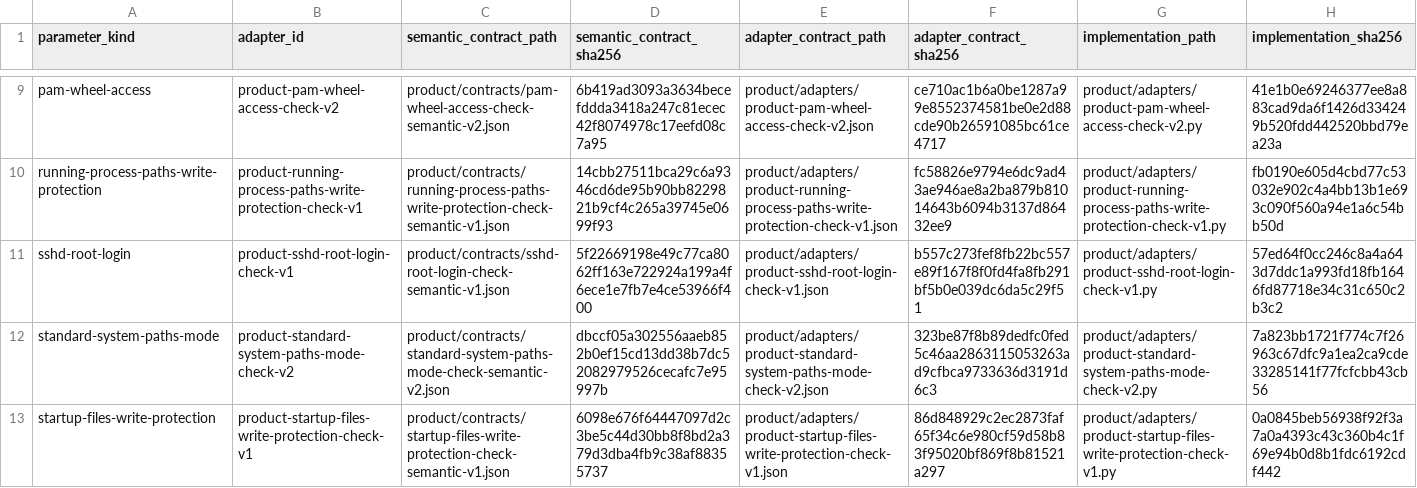
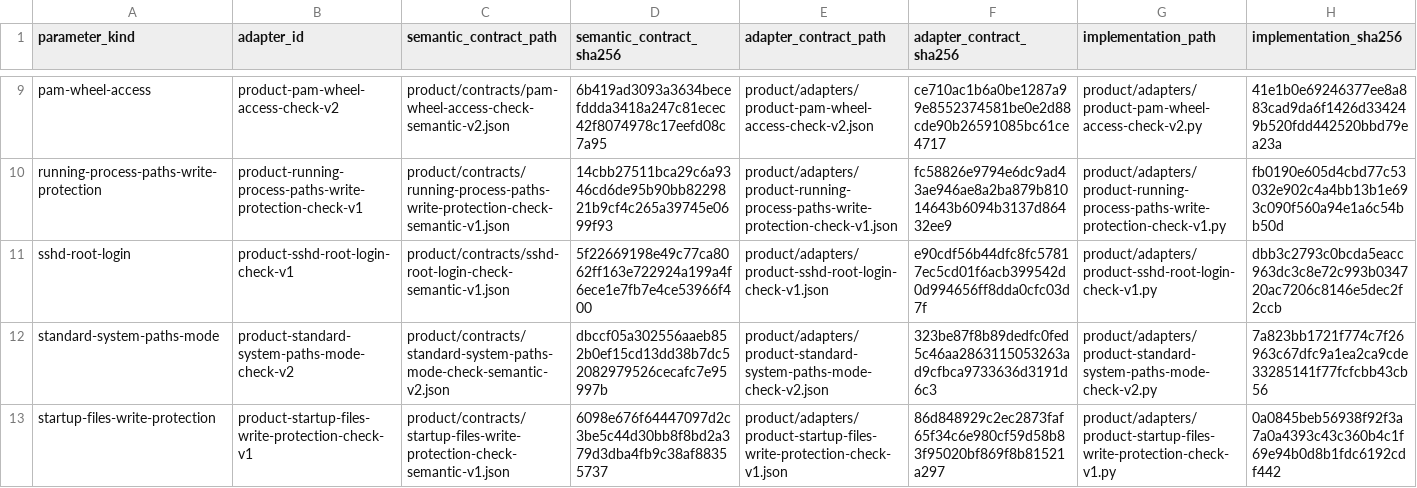
Before and after one commit to rasav65/SecureLinux-Policy, a TSV file: product/ADAPTER-REGISTRY.tsv, drawn as a sheet; only a part is shown, gaps mark what is left out.

Commit message:
product: sshd-root-login — отсутствие только по доказанному ENOENT (B-02)
Было: [[ ! -e ]] для sshd_config и sshd давал NOT_FOUND при любой ошибке
stat; включаемый файл и префикс шаблона Include при ошибке stat
пропускались, и 2.1.2 мог получить PASS без чтения фрагмента.

Стало: stat -c %F (LC_ALL=C в команде) и текст «No such file or
directory»; иначе ERROR sshd-config:unreadable, sshd-binary:resolve-failed,
sshd-config:include-stat-failed, sshd-config:include-prefix-stat-failed.
Четыре теста ENAMETOOLONG до правки падали. Основание — регламент v26 §8.

```diff
--- a/product/ADAPTER-REGISTRY.tsv
+++ b/product/ADAPTER-REGISTRY.tsv
@@ -10,3 +10,3 @@ pam-wheel-access	product-pam-wheel-access-check-v2	product/contracts/pam-wheel-a
 running-process-paths-write-protection	product-running-process-paths-write-protection-check-v1	product/contracts/running-process-paths-write-protection-check-semantic-v1.json	14cbb27511bca29c6a9346cd6de95b90bb8229821b9cf4c265a39745e0699f93	product/adapters/product-running-process-paths-write-protection-check-v1.json	fc58826e9794e6dc9ad43ae946ae8a2ba879b81014643b6094b3137d86432ee9	product/adapters/product-running-process-paths-write-protection-check-v1.py	fb0190e605d4cbd77c53032e902c4a4bb13b1e693c090f560a94e1a6c54bb50d
-sshd-root-login	product-sshd-root-login-check-v1	product/contracts/sshd-root-login-check-semantic-v1.json	5f22669198e49c77ca8062ff163e722924a199a4f6ece1e7fb7e4ce53966f400	product/adapters/product-sshd-root-login-check-v1.json	b557c273fef8fb22bc557e89f167f8f0fd4fa8fb291bf5b0e039dc6da5c29f51	product/adapters/product-sshd-root-login-check-v1.py	57ed64f0cc246c8a4a643d7ddc1a993fd18fb1646fd87718e34c31c650c2b3c2
+sshd-root-login	product-sshd-root-login-check-v1	product/contracts/sshd-root-login-check-semantic-v1.json	5f22669198e49c77ca8062ff163e722924a199a4f6ece1e7fb7e4ce53966f400	product/adapters/product-sshd-root-login-check-v1.json	e90cdf56b44dfc8fc57817ec5cd01f6acb399542d0d994656ff8dda0cfc03d7f	product/adapters/product-sshd-root-login-check-v1.py	dbb3c2793c0bcda5eacc963dc3c8e72c993b034720ac7206c8146e5dec2f2ccb
 standard-system-paths-mode	product-standard-system-paths-mode-check-v2	product/contracts/standard-system-paths-mode-check-semantic-v2.json	dbccf05a302556aaeb852b0ef15cd13dd38b7dc52082979526cecafc7e95997b	product/adapters/product-standard-system-paths-mode-check-v2.json	323be87f8b89dedfc0fed5c46aa2863115053263ad9cfbca9733636d3191d6c3	product/adapters/product-standard-system-paths-mode-check-v2.py	7a823bb1721f774c7f26963c67dfc9a1ea2ca9cde33285141f77fcfcbb43cb56
```
Also changed, not shown: 13 other files.
